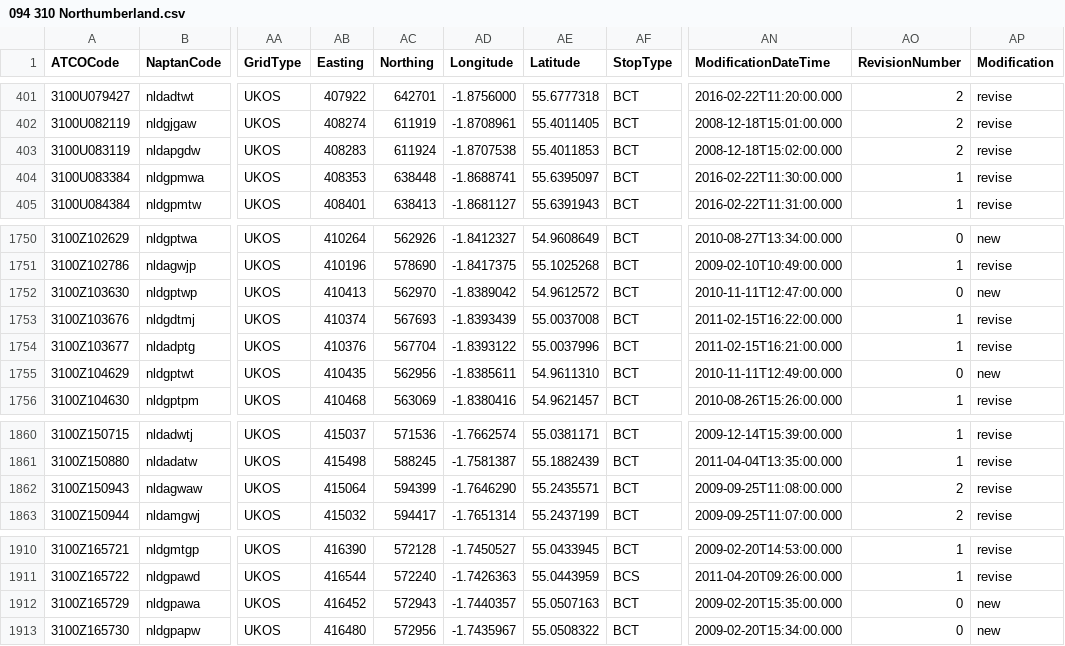
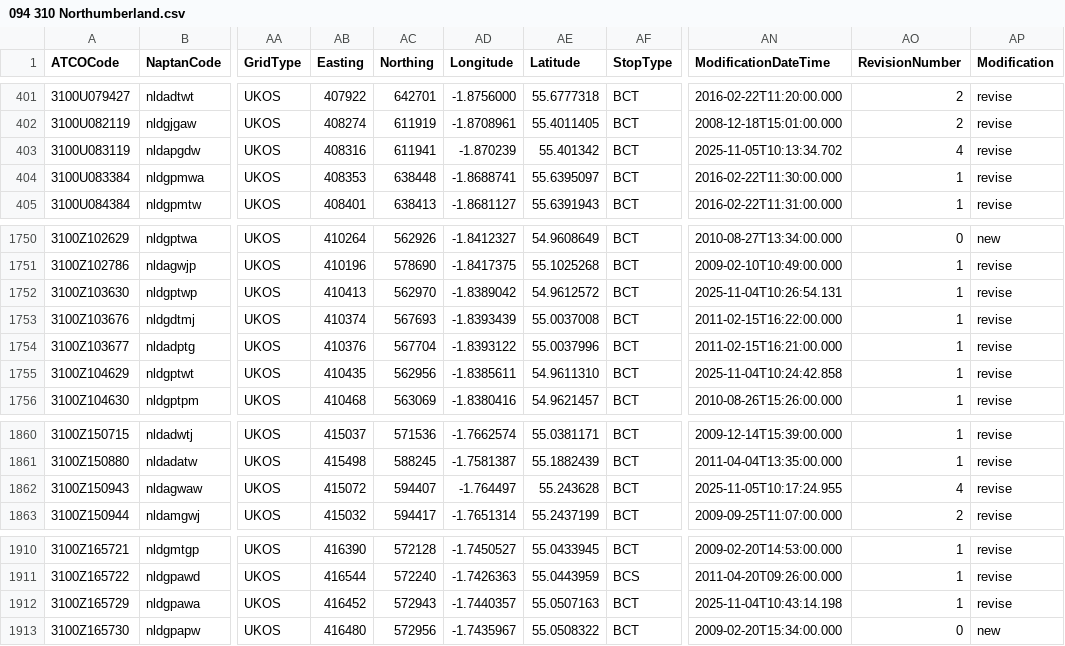
Before and after one commit to bustimes/scrapings, a CSV file: naptan/094 310 Northumberland.csv, drawn as a sheet; only a part is shown, gaps mark what is left out; the diff names each change by its address in the sheet, - before the commit and + after, or states it on an @@ line.

```diff
--- a/naptan/094 310 Northumberland.csv
+++ b/naptan/094 310 Northumberland.csv
-AB403 (Easting): 408283
+AB403 (Easting): 408316
-AC403 (Northing): 611924
+AC403 (Northing): 611941
-AD403 (Longitude): -1.8707538
+AD403 (Longitude): -1.870239
-AE403 (Latitude): 55.4011853
+AE403 (Latitude): 55.401342
-AN403 (ModificationDateTime): 2008-12-18T15:02:00.000
+AN403 (ModificationDateTime): 2025-11-05T10:13:34.702
-AO403 (RevisionNumber): 2
+AO403 (RevisionNumber): 4
-AN1752 (ModificationDateTime): 2010-11-11T12:47:00.000
+AN1752 (ModificationDateTime): 2025-11-04T10:26:54.131
-AO1752 (RevisionNumber): 0
+AO1752 (RevisionNumber): 1
-AP1752 (Modification): new
+AP1752 (Modification): revise
-AN1755 (ModificationDateTime): 2010-11-11T12:49:00.000
+AN1755 (ModificationDateTime): 2025-11-04T10:24:42.858
-AO1755 (RevisionNumber): 0
+AO1755 (RevisionNumber): 1
-AP1755 (Modification): new
+AP1755 (Modification): revise
-AB1862 (Easting): 415064
+AB1862 (Easting): 415072
-AC1862 (Northing): 594399
+AC1862 (Northing): 594407
-AD1862 (Longitude): -1.7646290
+AD1862 (Longitude): -1.764497
-AE1862 (Latitude): 55.2435571
+AE1862 (Latitude): 55.243628
-AN1862 (ModificationDateTime): 2009-09-25T11:08:00.000
+AN1862 (ModificationDateTime): 2025-11-05T10:17:24.955
-AO1862 (RevisionNumber): 2
+AO1862 (RevisionNumber): 4
-AN1912 (ModificationDateTime): 2009-02-20T15:35:00.000
+AN1912 (ModificationDateTime): 2025-11-04T10:43:14.198
-AO1912 (RevisionNumber): 0
+AO1912 (RevisionNumber): 1
-AP1912 (Modification): new
+AP1912 (Modification): revise
```
Also changed, not shown: 3 other files.
